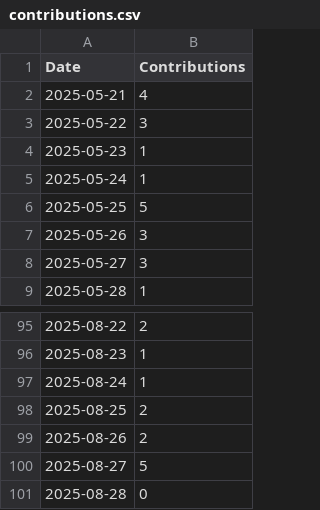
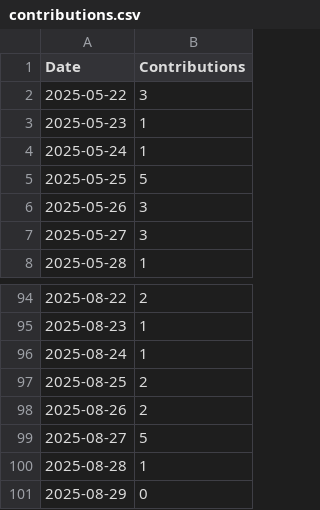
Before and after one commit to askb/askb, a CSV file: contributions.csv, drawn as a sheet; only a part is shown, gaps mark what is left out.

```diff
--- a/contributions.csv
+++ b/contributions.csv
@@ -1,3 +1,2 @@
 Date,Contributions
-2025-05-21,4
 2025-05-22,3
@@ -100,2 +99,3 @@ Date,Contributions
 2025-08-27,5
-2025-08-28,0
+2025-08-28,1
+2025-08-29,0
```
Also changed, not shown: 2 other files.
